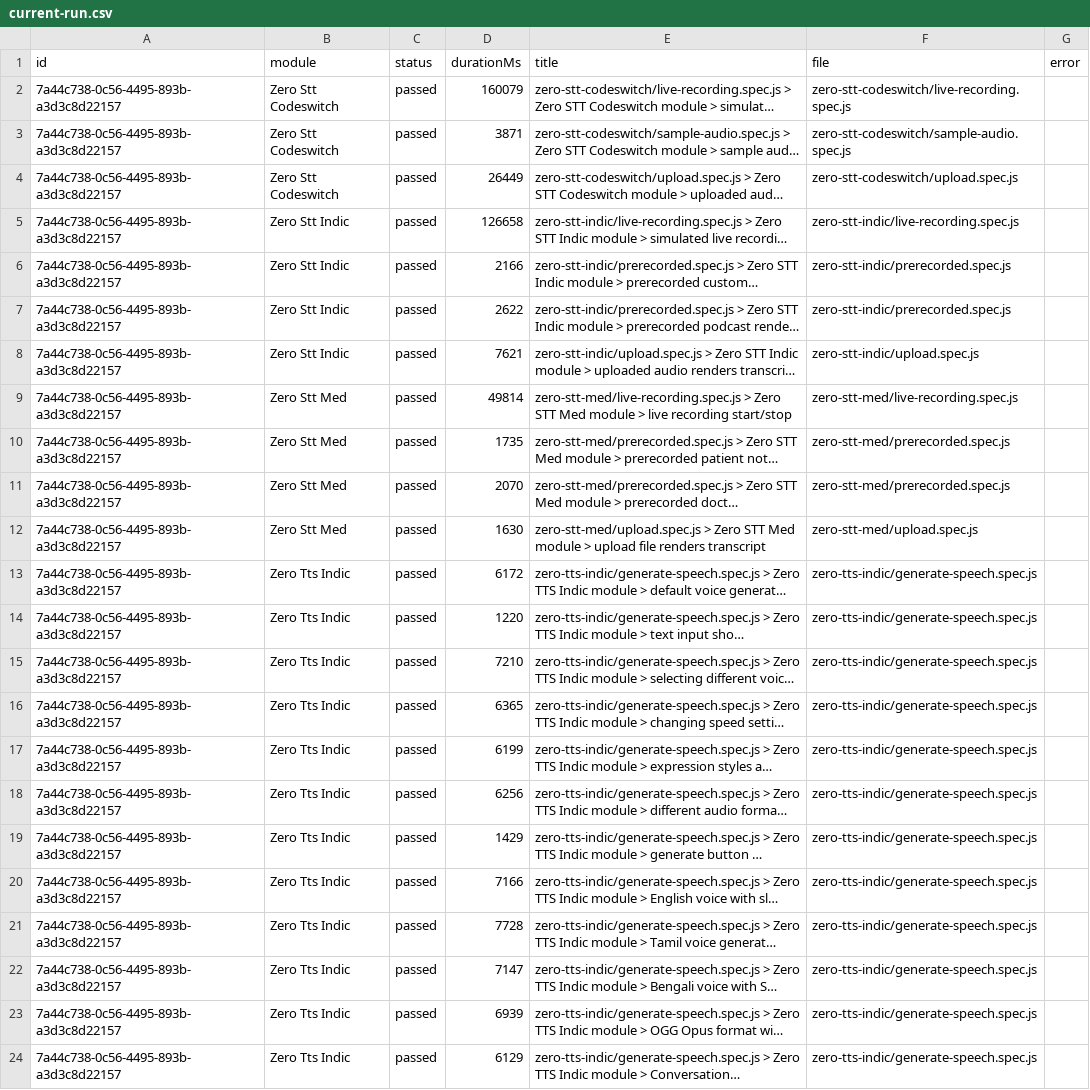
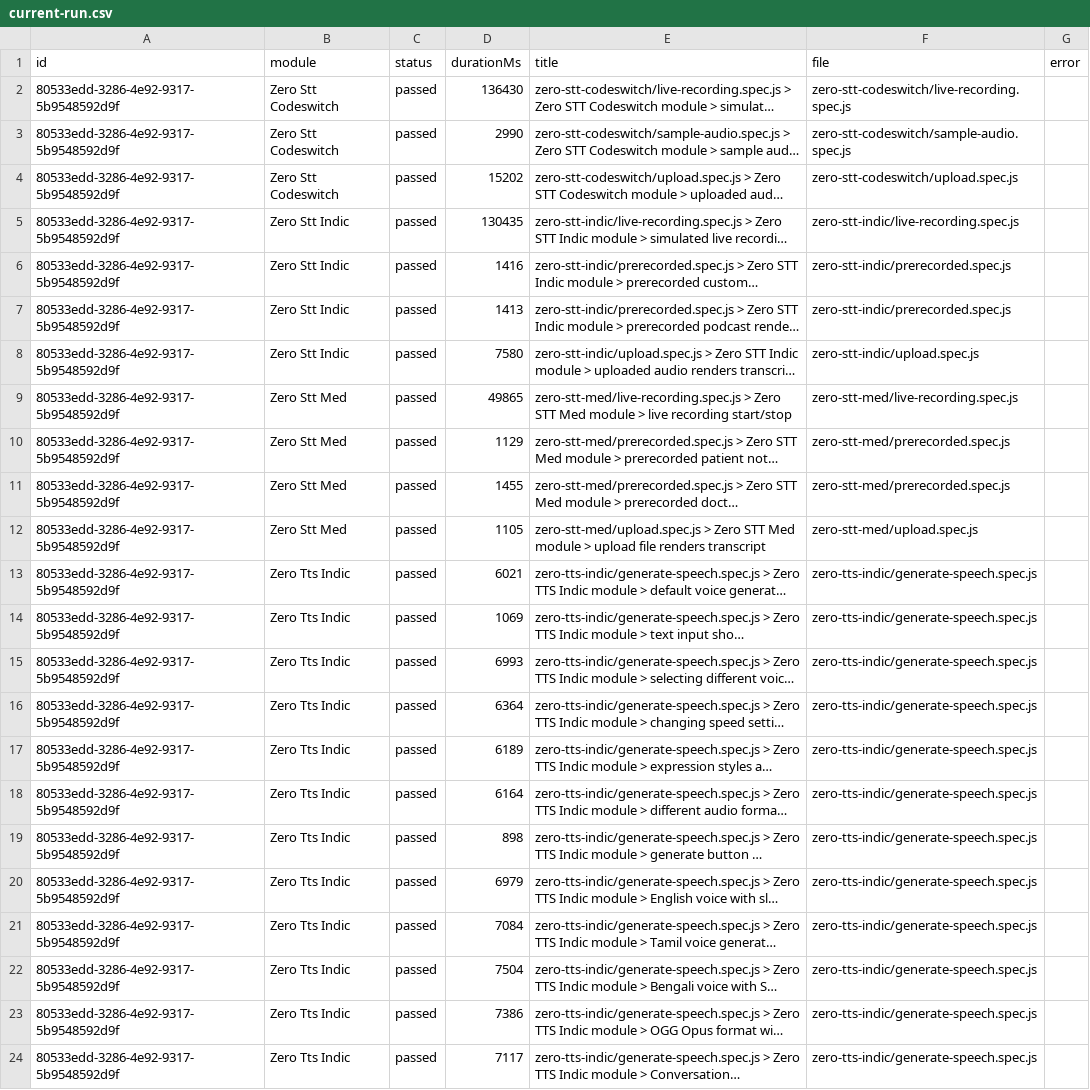
Before and after one commit to Shunyalabsai/widgets-automation, a CSV file: docs/exports/current-run.csv, drawn as a sheet; long unchanged cells end in …; the diff names each change by its address in the sheet, - before the commit and + after, or states it on an @@ line.

```diff
--- a/docs/exports/current-run.csv
+++ b/docs/exports/current-run.csv
-A2:A24 (id): 7a44c738-0c56-4495-893b-a3d3c8d22157
+A2:A24 (id): 80533edd-3286-4e92-9317-5b9548592d9f
-D2 (durationMs): 160079
+D2 (durationMs): 136430
-D3 (durationMs): 3871
+D3 (durationMs): 2990
-D4 (durationMs): 26449
+D4 (durationMs): 15202
-D5 (durationMs): 126658
+D5 (durationMs): 130435
-D6 (durationMs): 2166
+D6 (durationMs): 1416
-D7 (durationMs): 2622
+D7 (durationMs): 1413
-D8 (durationMs): 7621
+D8 (durationMs): 7580
-D9 (durationMs): 49814
+D9 (durationMs): 49865
-D10 (durationMs): 1735
+D10 (durationMs): 1129
-D11 (durationMs): 2070
+D11 (durationMs): 1455
-D12 (durationMs): 1630
+D12 (durationMs): 1105
-D13 (durationMs): 6172
+D13 (durationMs): 6021
-D14 (durationMs): 1220
+D14 (durationMs): 1069
-D15 (durationMs): 7210
+D15 (durationMs): 6993
-D16 (durationMs): 6365
+D16 (durationMs): 6364
-D17 (durationMs): 6199
+D17 (durationMs): 6189
-D18 (durationMs): 6256
+D18 (durationMs): 6164
-D19 (durationMs): 1429
+D19 (durationMs): 898
-D20 (durationMs): 7166
+D20 (durationMs): 6979
-D21 (durationMs): 7728
+D21 (durationMs): 7084
-D22 (durationMs): 7147
+D22 (durationMs): 7504
-D23 (durationMs): 6939
+D23 (durationMs): 7386
-D24 (durationMs): 6129
+D24 (durationMs): 7117
```
Also changed, not shown: docs/exports/all-runs-summary.csv, 2 other files.
